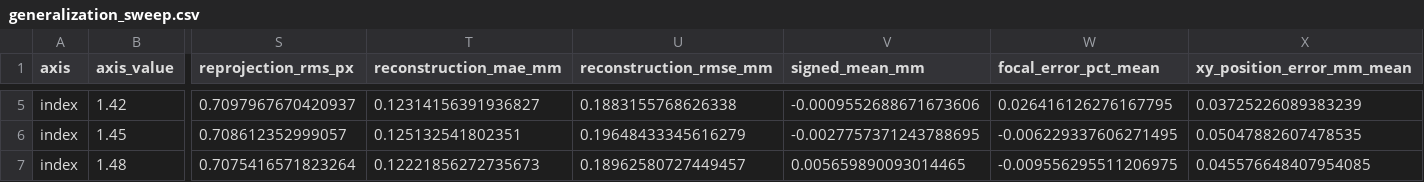
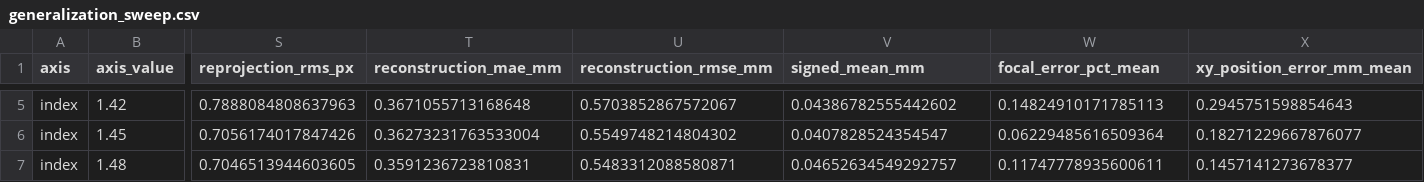
Before and after one commit to McGrathLab/AquaCal, a CSV file: experiments/results/generalization_sweep.csv, drawn as a sheet; only a part is shown, gaps mark what is left out; the diff covers the shown part only; the diff names each change by its address in the sheet, - before the commit and + after, or states it on an @@ line.

```diff
--- a/experiments/results/generalization_sweep.csv
+++ b/experiments/results/generalization_sweep.csv
-S5 (reprojection_rms_px): 0.7097967670420937
+S5 (reprojection_rms_px): 0.7888084808637963
-T5 (reconstruction_mae_mm): 0.12314156391936827
+T5 (reconstruction_mae_mm): 0.3671055713168648
-U5 (reconstruction_rmse_mm): 0.1883155768626338
+U5 (reconstruction_rmse_mm): 0.5703852867572067
-V5 (signed_mean_mm): -0.0009552688671673606
+V5 (signed_mean_mm): 0.04386782555442602
-W5 (focal_error_pct_mean): 0.026416126276167795
+W5 (focal_error_pct_mean): 0.14824910171785113
-X5 (xy_position_error_mm_mean): 0.03725226089383239
+X5 (xy_position_error_mm_mean): 0.2945751598854643
-S6 (reprojection_rms_px): 0.708612352999057
+S6 (reprojection_rms_px): 0.7056174017847426
-T6 (reconstruction_mae_mm): 0.125132541802351
+T6 (reconstruction_mae_mm): 0.36273231763533004
-U6 (reconstruction_rmse_mm): 0.19648433345616279
+U6 (reconstruction_rmse_mm): 0.5549748214804302
-V6 (signed_mean_mm): -0.0027757371243788695
+V6 (signed_mean_mm): 0.0407828524354547
-W6 (focal_error_pct_mean): -0.006229337606271495
+W6 (focal_error_pct_mean): 0.06229485616509364
-X6 (xy_position_error_mm_mean): 0.05047882607478535
+X6 (xy_position_error_mm_mean): 0.18271229667876077
-S7 (reprojection_rms_px): 0.7075416571823264
+S7 (reprojection_rms_px): 0.7046513944603605
-T7 (reconstruction_mae_mm): 0.12221856272735673
+T7 (reconstruction_mae_mm): 0.3591236723810831
-U7 (reconstruction_rmse_mm): 0.18962580727449457
+U7 (reconstruction_rmse_mm): 0.5483312088580871
-V7 (signed_mean_mm): 0.005659890093014465
+V7 (signed_mean_mm): 0.04652634549292757
-W7 (focal_error_pct_mean): -0.009556295511206975
+W7 (focal_error_pct_mean): 0.11747778935600611
-X7 (xy_position_error_mm_mean): 0.045576648407954085
+X7 (xy_position_error_mm_mean): 0.1457141273678377
```
Also changed, not shown: 132 edited cells elsewhere in this file, 14 other files.
